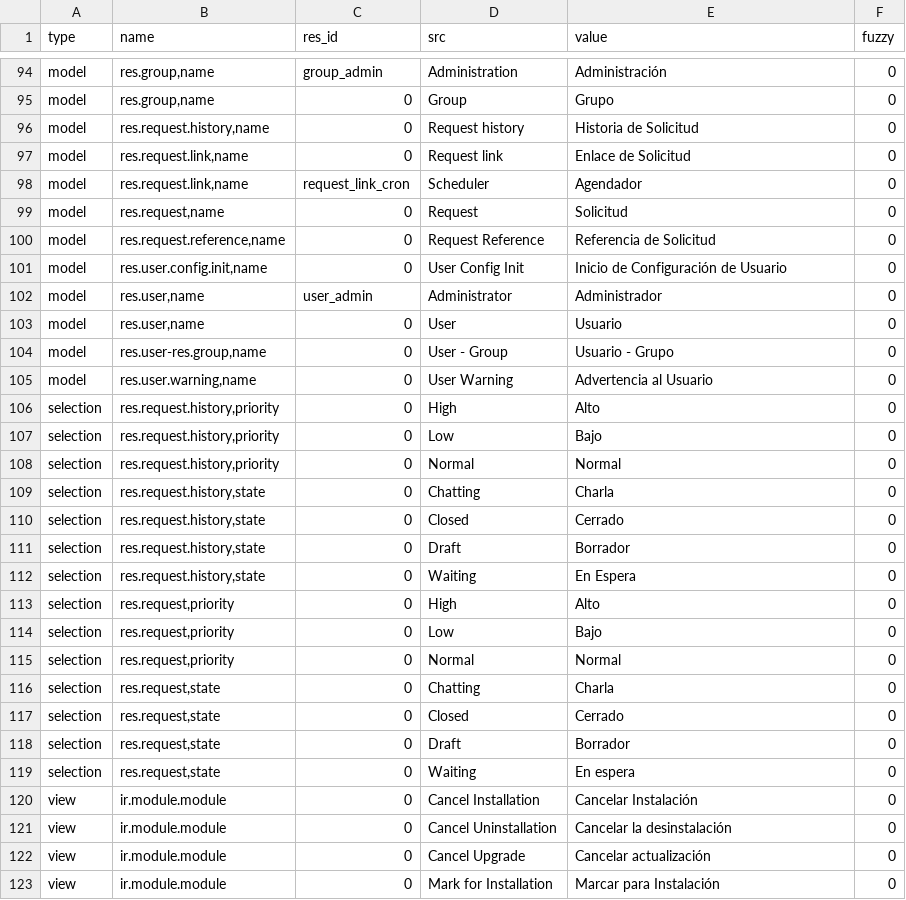
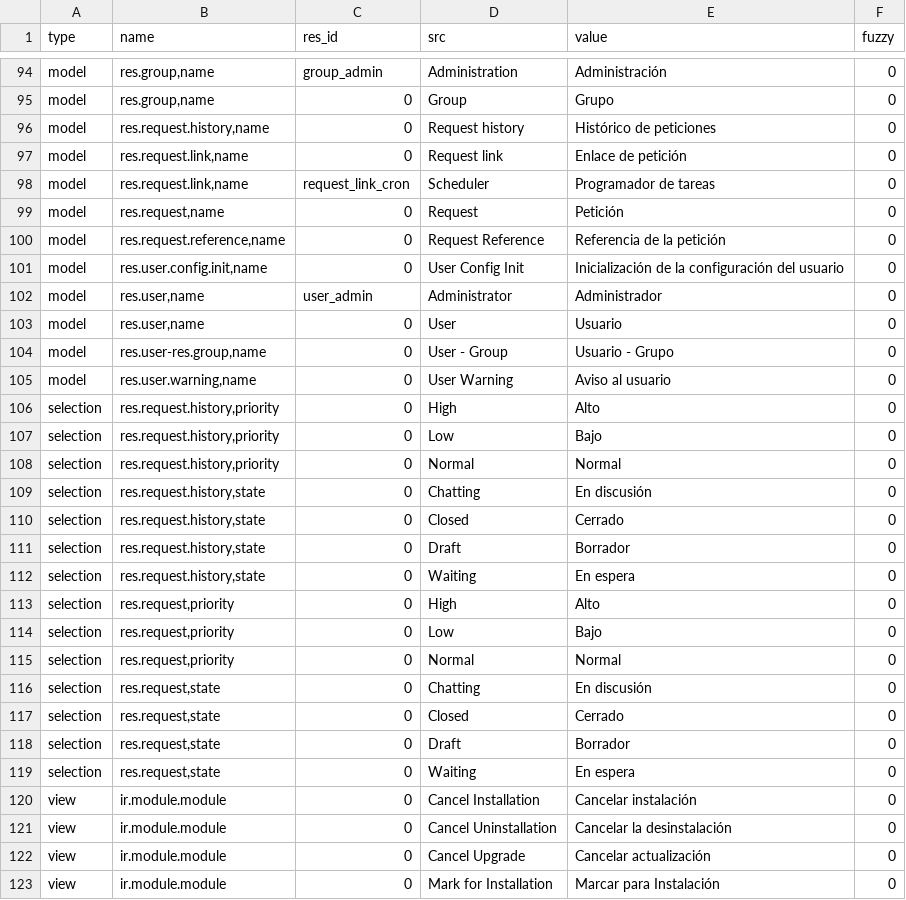
Before and after one commit to tryton/trytond, a CSV file: trytond/res/es_ES.csv, drawn as a sheet; only a part is shown, gaps mark what is left out; the diff covers the shown part only.

Commit message:
First translation review for Spain

```diff
--- a/trytond/res/es_ES.csv
+++ b/trytond/res/es_ES.csv
@@ -97,8 +99,8 @@ model,"res.group,name",group_admin,Administration,Administración,0
 model,"res.group,name",0,Group,Grupo,0
-model,"res.request.history,name",0,Request history,Historia de Solicitud,0
-model,"res.request.link,name",0,Request link,Enlace de Solicitud,0
-model,"res.request.link,name",request_link_cron,Scheduler,Agendador,0
-model,"res.request,name",0,Request,Solicitud,0
-model,"res.request.reference,name",0,Request Reference,Referencia de Solicitud,0
-model,"res.user.config.init,name",0,User Config Init,Inicio de Configuración de Usuario,0
+model,"res.request.history,name",0,Request history,Histórico de peticiones,0
+model,"res.request.link,name",0,Request link,Enlace de petición,0
+model,"res.request.link,name",request_link_cron,Scheduler,Programador de tareas,0
+model,"res.request,name",0,Request,Petición,0
+model,"res.request.reference,name",0,Request Reference,Referencia de la petición,0
+model,"res.user.config.init,name",0,User Config Init,Inicialización de la configuración del usuario,0
 model,"res.user,name",user_admin,Administrator,Administrador,0
@@ -106,3 +108,3 @@ model,"res.user,name",0,User,Usuario,0
 model,"res.user-res.group,name",0,User - Group,Usuario - Grupo,0
-model,"res.user.warning,name",0,User Warning,Advertencia al Usuario,0
+model,"res.user.warning,name",0,User Warning,Aviso al usuario,0
 selection,"res.request.history,priority",0,High,Alto,0
@@ -110,6 +112,6 @@ selection,"res.request.history,priority",0,Low,Bajo,0
 selection,"res.request.history,priority",0,Normal,Normal,0
-selection,"res.request.history,state",0,Chatting,Charla,0
+selection,"res.request.history,state",0,Chatting,En discusión,0
 selection,"res.request.history,state",0,Closed,Cerrado,0
 selection,"res.request.history,state",0,Draft,Borrador,0
-selection,"res.request.history,state",0,Waiting,En Espera,0
+selection,"res.request.history,state",0,Waiting,En espera,0
 selection,"res.request,priority",0,High,Alto,0
@@ -117,3 +119,3 @@ selection,"res.request,priority",0,Low,Bajo,0
 selection,"res.request,priority",0,Normal,Normal,0
-selection,"res.request,state",0,Chatting,Charla,0
+selection,"res.request,state",0,Chatting,En discusión,0
 selection,"res.request,state",0,Closed,Cerrado,0
@@ -121,3 +123,3 @@ selection,"res.request,state",0,Draft,Borrador,0
 selection,"res.request,state",0,Waiting,En espera,0
-view,ir.module.module,0,Cancel Installation,Cancelar Instalación,0
+view,ir.module.module,0,Cancel Installation,Cancelar instalación,0
 view,ir.module.module,0,Cancel Uninstallation,Cancelar la desinstalación,0
```
Also changed, not shown: 36 edited cells elsewhere in this file, trytond/webdav/es_ES.csv, trytond/workflow/es_ES.csv.
